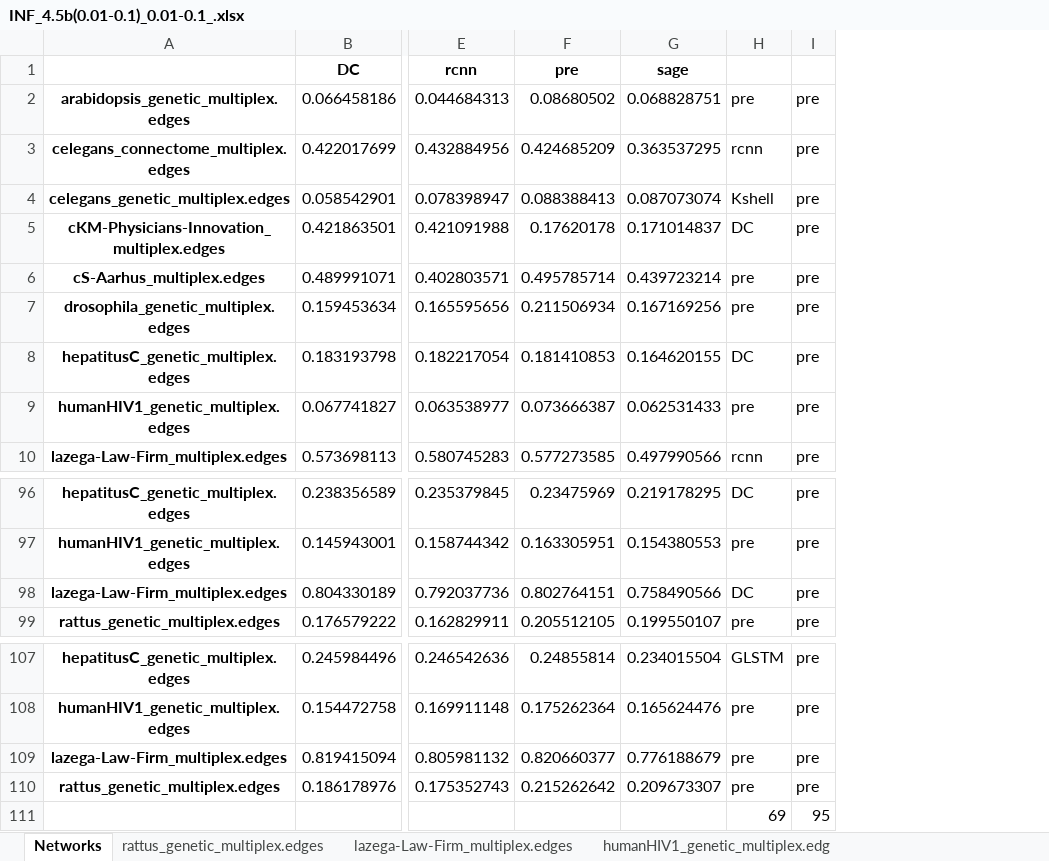
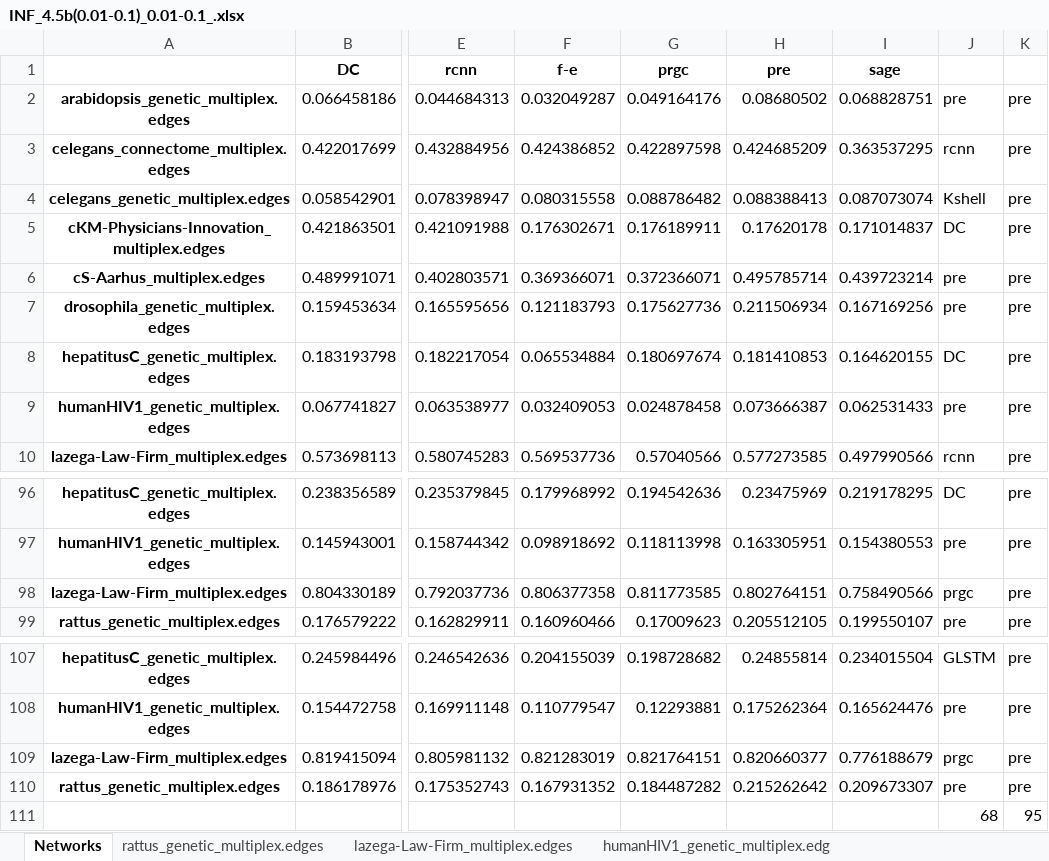
Before and after one commit to woshilijiaxun/ALGE, an Excel workbook: INF_4.5b(0.01-0.1)_0.01-0.1_.xlsx, sheet Networks, drawn as a sheet; only a part is shown, gaps mark what is left out; values as stored, in another font and other column widths than the file's, no borders; addresses are those after the commit; the diff names each change by its address in the sheet, - before the commit and + after, or states it on an @@ line.

```diff
--- a/INF_4.5b(0.01-0.1)_0.01-0.1_.xlsx (sheet Networks)
+++ b/INF_4.5b(0.01-0.1)_0.01-0.1_.xlsx (sheet Networks)
+column F (f-e), rows 2-10: 0.032049287 | 0.424386852 | 0.080315558 | 0.176302671 | 0.369366071 | 0.121183793 | 0.065534884 | 0.032409053 | 0.569537736; rows 96-99: 0.179968992 | 0.098918692 | 0.806377358 | 0.160960466; rows 107-110: 0.204155039 | 0.110779547 | 0.821283019 | 0.167931352
+column G (prgc), rows 2-10: 0.049164176 | 0.422897598 | 0.088786482 | 0.176189911 | 0.372366071 | 0.175627736 | 0.180697674 | 0.024878458 | 0.57040566; rows 96-99: 0.194542636 | 0.118113998 | 0.811773585 | 0.17009623; rows 107-110: 0.198728682 | 0.12293881 | 0.821764151 | 0.184487282
-J98: DC
+J98: prgc
-J109: pre
+J109: prgc
-J111: 69
+J111: 68
```
Also changed, not shown: formulas that keep their value, top-k_influence-propagation/f-e/INF_f-e_4.5b(0.01-0.1)_0.01-0.1_.xlsx, 23 other files.
